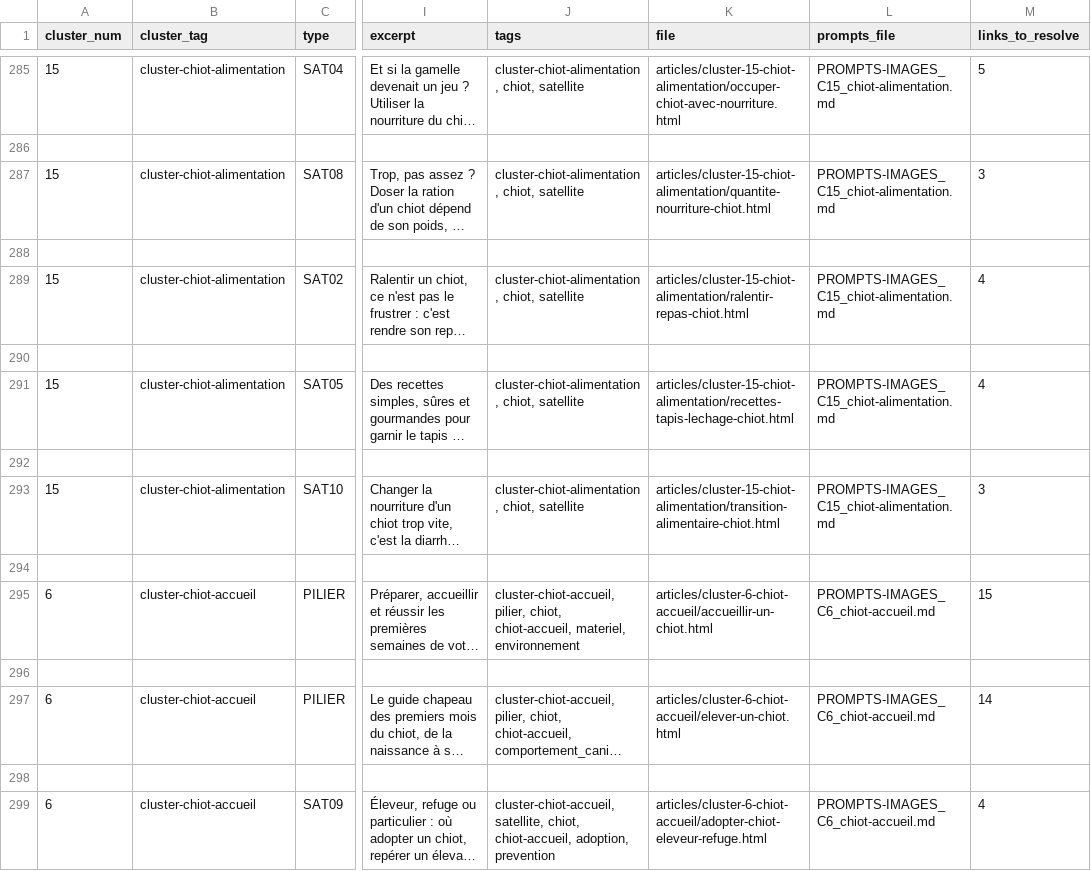
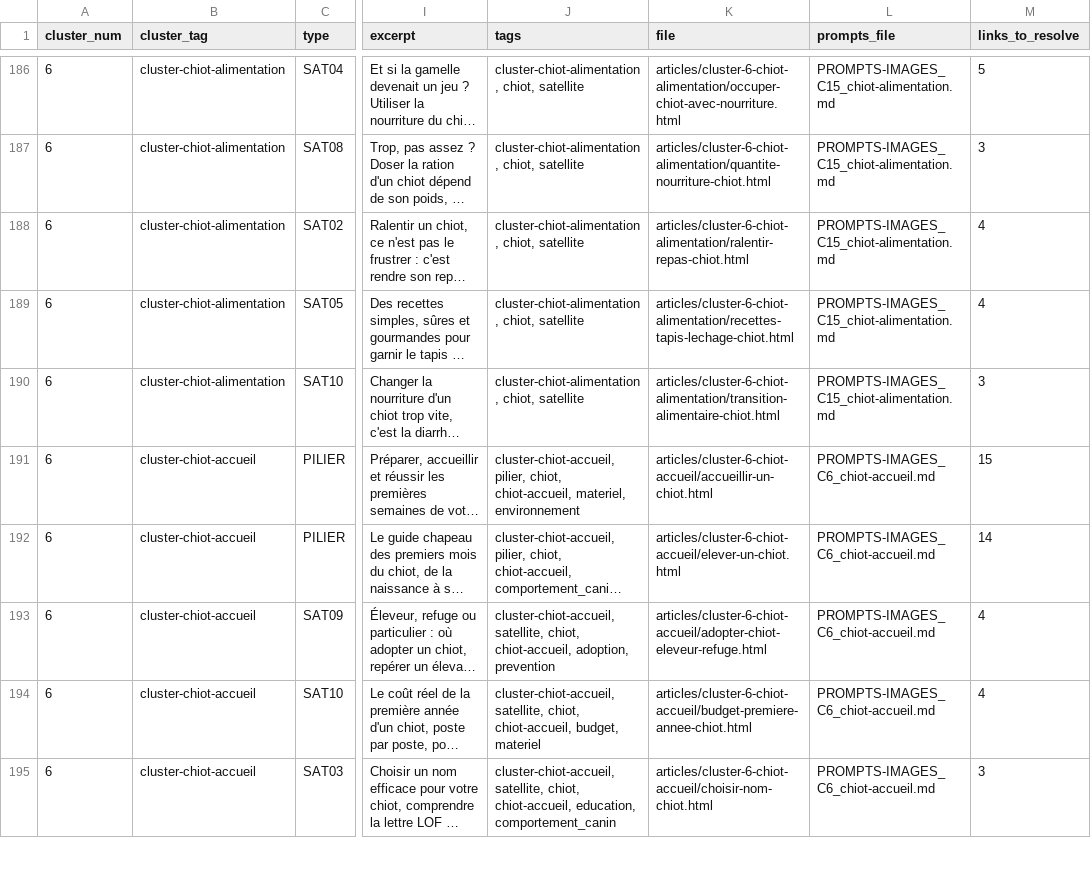
Before and after one commit to Regis777/gus-frost-blog, a CSV file: gus-frost-blog/manifest.csv, drawn as a sheet; only a part is shown, gaps mark what is left out; the shorter side is filled out with more unchanged rows; long unchanged cells end in …; removed rows and columns are numbered as before the commit, all else as after; rows hold the shown columns only; the diff covers the shown part only; the diff names each change by its address in the sheet, - before the commit and + after, or states it on an @@ line.

```diff
--- a/gus-frost-blog/manifest.csv
+++ b/gus-frost-blog/manifest.csv
-A186 (cluster_num): 15
+A186 (cluster_num): 6
-K186 (file): articles/cluster-15-chiot-alimentation/occuper-chiot-avec-nourriture.html
+K186 (file): articles/cluster-6-chiot-alimentation/occuper-chiot-avec-nourriture.html
-row 286: (empty)
-A187 (cluster_num): 15
+A187 (cluster_num): 6
-K187 (file): articles/cluster-15-chiot-alimentation/quantite-nourriture-chiot.html
+K187 (file): articles/cluster-6-chiot-alimentation/quantite-nourriture-chiot.html
-row 288: (empty)
-A188 (cluster_num): 15
+A188 (cluster_num): 6
-K188 (file): articles/cluster-15-chiot-alimentation/ralentir-repas-chiot.html
+K188 (file): articles/cluster-6-chiot-alimentation/ralentir-repas-chiot.html
-row 290: (empty)
-A189 (cluster_num): 15
+A189 (cluster_num): 6
-K189 (file): articles/cluster-15-chiot-alimentation/recettes-tapis-lechage-chiot.html
+K189 (file): articles/cluster-6-chiot-alimentation/recettes-tapis-lechage-chiot.html
-row 292: (empty)
-A190 (cluster_num): 15
+A190 (cluster_num): 6
-K190 (file): articles/cluster-15-chiot-alimentation/transition-alimentaire-chiot.html
+K190 (file): articles/cluster-6-chiot-alimentation/transition-alimentaire-chiot.html
-row 294: (empty)
-row 296: (empty)
-row 298: (empty)
```
Also changed, not shown: 109 removed rows and 22 edited cells elsewhere in this file, 51 other files.
